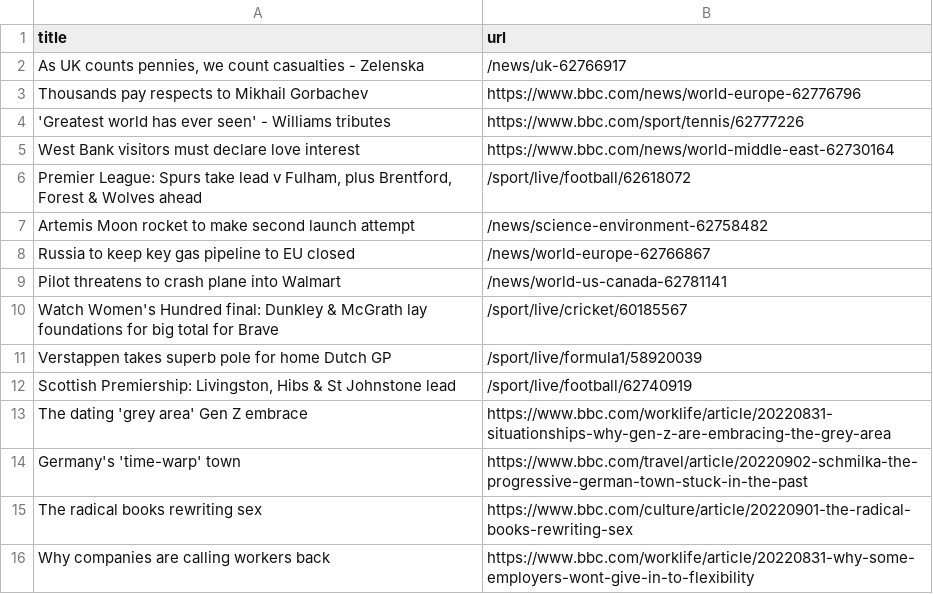
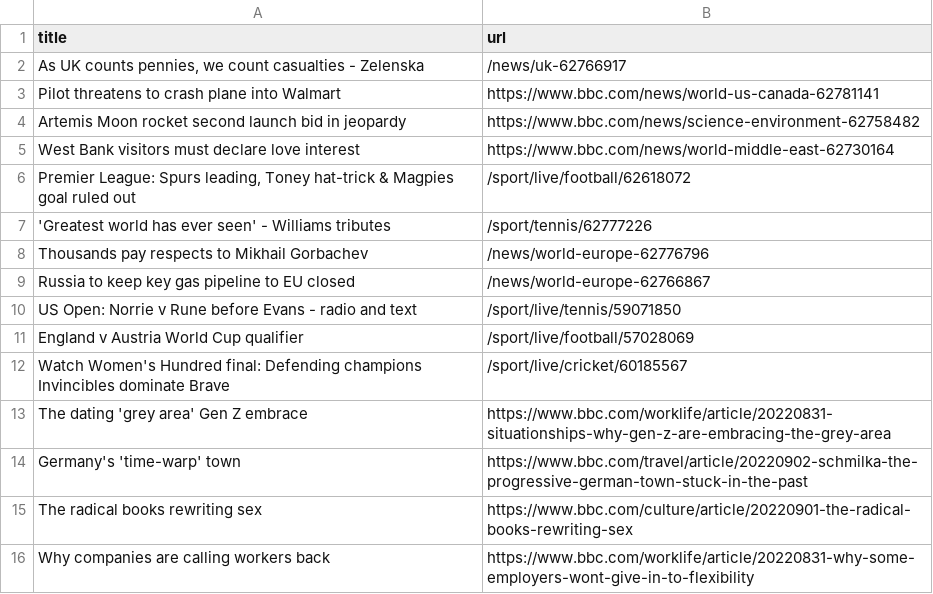
Before and after one commit to yikchun-l/bbc-scraper-tutorial, a CSV file: bbc.csv, drawn as a sheet; only a part is shown.

```diff
--- a/bbc.csv
+++ b/bbc.csv
@@ -2,12 +2,12 @@ title,url
 "As UK counts pennies, we count casualties - Zelenska",/news/uk-62766917
-Thousands pay respects to Mikhail Gorbachev,https://www.bbc.com/news/world-europe-62776796
-'Greatest world has ever seen' - Williams tributes,https://www.bbc.com/sport/tennis/62777226
+Pilot threatens to crash plane into Walmart,https://www.bbc.com/news/world-us-canada-62781141
+Artemis Moon rocket second launch bid in jeopardy,https://www.bbc.com/news/science-environment-62758482
 West Bank visitors must declare love interest,https://www.bbc.com/news/world-middle-east-62730164
-"Premier League: Spurs take lead v Fulham, plus Brentford, Forest & Wolves ahead",/sport/live/football/62618072
-Artemis Moon rocket to make second launch attempt,/news/science-environment-62758482
+"Premier League: Spurs leading, Toney hat-trick & Magpies goal ruled out",/sport/live/football/62618072
+'Greatest world has ever seen' - Williams tributes,/sport/tennis/62777226
+Thousands pay respects to Mikhail Gorbachev,/news/world-europe-62776796
 Russia to keep key gas pipeline to EU closed,/news/world-europe-62766867
-Pilot threatens to crash plane into Walmart,/news/world-us-canada-62781141
-Watch Women's Hundred final: Dunkley & McGrath lay foundations for big total for Brave,/sport/live/cricket/60185567
-Verstappen takes superb pole for home Dutch GP,/sport/live/formula1/58920039
-"Scottish Premiership: Livingston, Hibs & St Johnstone lead",/sport/live/football/62740919
+US Open: Norrie v Rune before Evans - radio and text,/sport/live/tennis/59071850
+England v Austria World Cup qualifier,/sport/live/football/57028069
+Watch Women's Hundred final: Defending champions Invincibles dominate Brave,/sport/live/cricket/60185567
 The dating 'grey area' Gen Z embrace,https://www.bbc.com/worklife/article/20220831-situationships-why-gen-z-are-embracing-the-grey-area
```
